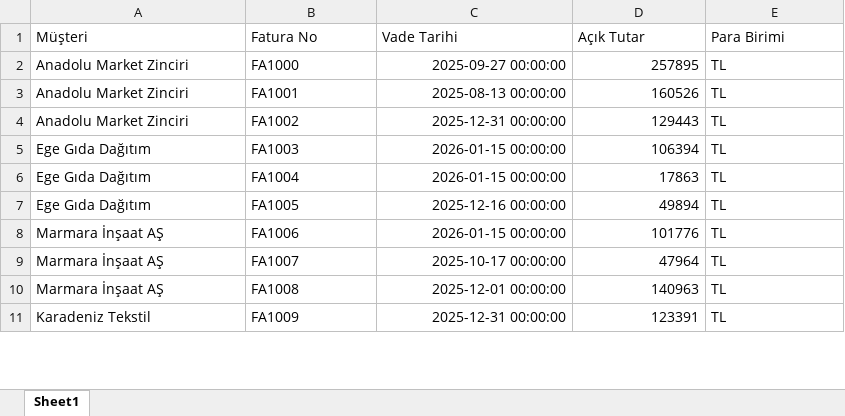
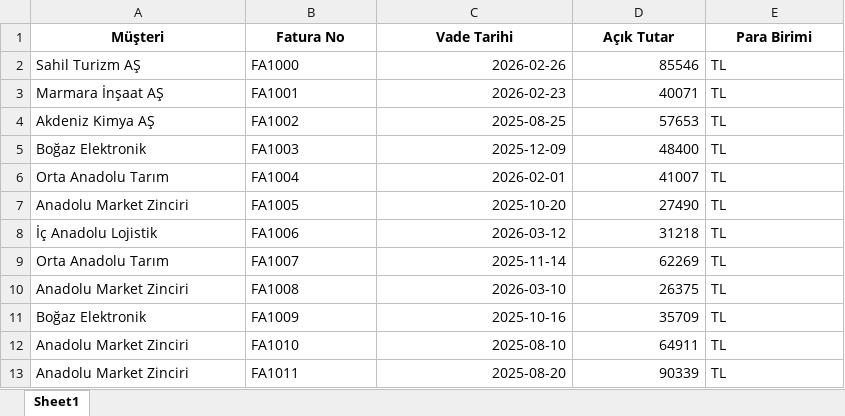
Before and after one commit to ibrahimozari779-lgtm/digital-finance-bp, an Excel workbook: demo_data/sample_ar_aging.xlsx, sheet Sheet1, drawn as a sheet; only a part is shown; values as stored, in another font and other column widths than the file's, no borders; the diff covers the shown part only; the diff names each change by its address in the sheet, - before the commit and + after, or states it on an @@ line.

```diff
--- a/demo_data/sample_ar_aging.xlsx (sheet Sheet1)
+++ b/demo_data/sample_ar_aging.xlsx (sheet Sheet1)
@@ A1:E1 bold: off → on, alignment: left → center @@
-A2 (Müşteri): Anadolu Market Zinciri
+A2 (Müşteri): Sahil Turizm AŞ
-C2 (Vade Tarihi): 2025-09-27 00:00:00
+C2 (Vade Tarihi): 2026-02-26
-D2 (Açık Tutar): 257895
+D2 (Açık Tutar): 85546
-A3 (Müşteri): Anadolu Market Zinciri
+A3 (Müşteri): Marmara İnşaat AŞ
-C3 (Vade Tarihi): 2025-08-13 00:00:00
+C3 (Vade Tarihi): 2026-02-23
-D3 (Açık Tutar): 160526
+D3 (Açık Tutar): 40071
-A4 (Müşteri): Anadolu Market Zinciri
+A4 (Müşteri): Akdeniz Kimya AŞ
-C4 (Vade Tarihi): 2025-12-31 00:00:00
+C4 (Vade Tarihi): 2025-08-25
-D4 (Açık Tutar): 129443
+D4 (Açık Tutar): 57653
-A5 (Müşteri): Ege Gıda Dağıtım
+A5 (Müşteri): Boğaz Elektronik
-C5 (Vade Tarihi): 2026-01-15 00:00:00
+C5 (Vade Tarihi): 2025-12-09
-D5 (Açık Tutar): 106394
+D5 (Açık Tutar): 48400
-A6 (Müşteri): Ege Gıda Dağıtım
+A6 (Müşteri): Orta Anadolu Tarım
-C6 (Vade Tarihi): 2026-01-15 00:00:00
+C6 (Vade Tarihi): 2026-02-01
-D6 (Açık Tutar): 17863
+D6 (Açık Tutar): 41007
-A7 (Müşteri): Ege Gıda Dağıtım
+A7 (Müşteri): Anadolu Market Zinciri
-C7 (Vade Tarihi): 2025-12-16 00:00:00
+C7 (Vade Tarihi): 2025-10-20
-D7 (Açık Tutar): 49894
+D7 (Açık Tutar): 27490
-A8 (Müşteri): Marmara İnşaat AŞ
+A8 (Müşteri): İç Anadolu Lojistik
-C8 (Vade Tarihi): 2026-01-15 00:00:00
+C8 (Vade Tarihi): 2026-03-12
-D8 (Açık Tutar): 101776
+D8 (Açık Tutar): 31218
-A9 (Müşteri): Marmara İnşaat AŞ
+A9 (Müşteri): Orta Anadolu Tarım
-C9 (Vade Tarihi): 2025-10-17 00:00:00
+C9 (Vade Tarihi): 2025-11-14
-D9 (Açık Tutar): 47964
+D9 (Açık Tutar): 62269
-A10 (Müşteri): Marmara İnşaat AŞ
+A10 (Müşteri): Anadolu Market Zinciri
-C10 (Vade Tarihi): 2025-12-01 00:00:00
+C10 (Vade Tarihi): 2026-03-10
-D10 (Açık Tutar): 140963
+D10 (Açık Tutar): 26375
-A11 (Müşteri): Karadeniz Tekstil
+A11 (Müşteri): Boğaz Elektronik
-C11 (Vade Tarihi): 2025-12-31 00:00:00
+C11 (Vade Tarihi): 2025-10-16
-D11 (Açık Tutar): 123391
+D11 (Açık Tutar): 35709
+row 12: Anadolu Market Zinciri | FA1010 | 2025-08-10 | 64911 | TL
+row 13: Anadolu Market Zinciri | FA1011 | 2025-08-20 | 90339 | TL
```
Also changed, not shown: 13 added rows and 51 edited cells elsewhere in this sheet, demo_data/sample_ap_aging.xlsx, demo_data/sample_inventory.xlsx, 8 other files.
